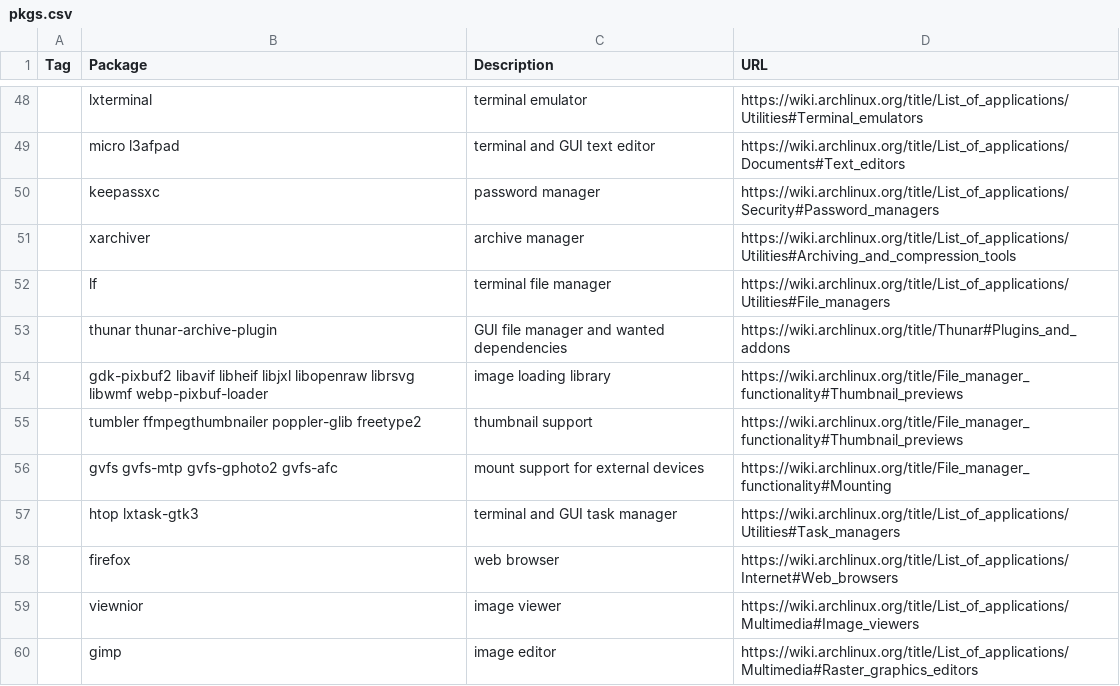
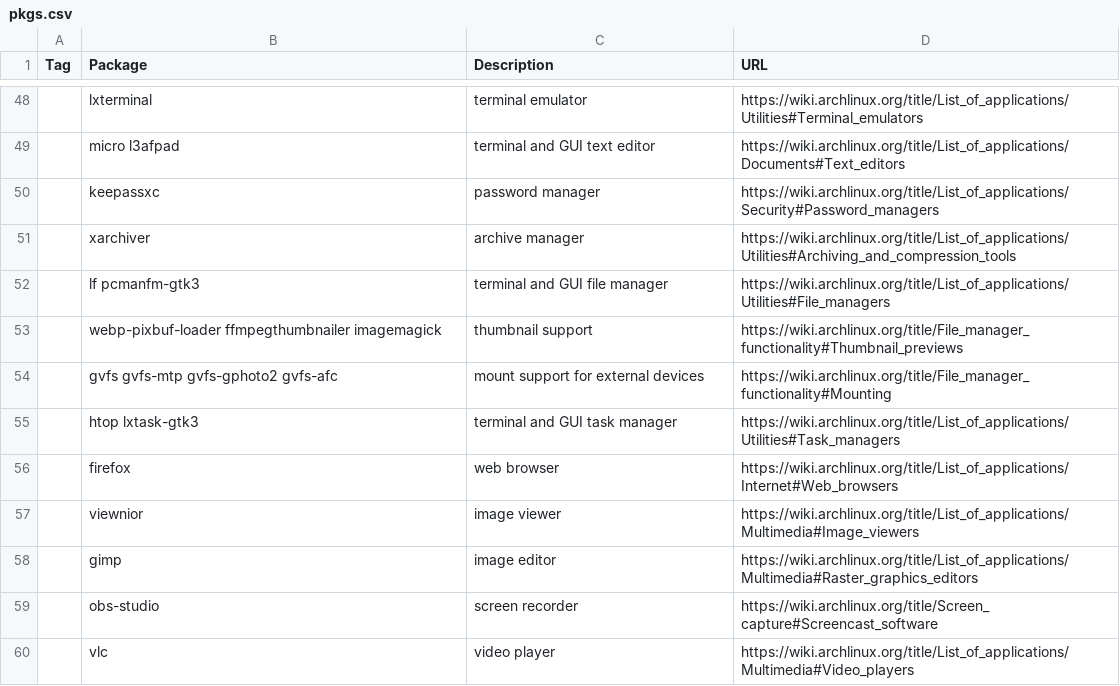
Before and after one commit to shyguyCreate/setup, a CSV file: pkgs.csv, drawn as a sheet; only a part is shown, gaps mark what is left out; the shorter side is filled out with more unchanged rows; removed rows and columns are numbered as before the commit, all else as after; the diff names each change by its address in the sheet, - before the commit and + after, or states it on an @@ line.

Commit message:
feat: change thunar with pcmanfm

```diff
--- a/pkgs.csv
+++ b/pkgs.csv
-B52 (Package): lf
+B52 (Package): lf pcmanfm-gtk3
-C52 (Description): terminal file manager
+C52 (Description): terminal and GUI file manager
-row 53:  | thunar thunar-archive-plugin | GUI file manager and wanted dependencies | https://wiki.archlinux.org/title/Thunar#Plugins_and_addons
-row 54:  | gdk-pixbuf2 libavif libheif libjxl libopenraw librsvg libwmf webp-pixbuf-loader | image loading library | https://wiki.archlinux.org/title/File_manager_functionality#Thumbnail_previews
-B53 (Package): tumbler ffmpegthumbnailer poppler-glib freetype2
+B53 (Package): webp-pixbuf-loader ffmpegthumbnailer imagemagick
```
Also changed, not shown: 1 other file.
